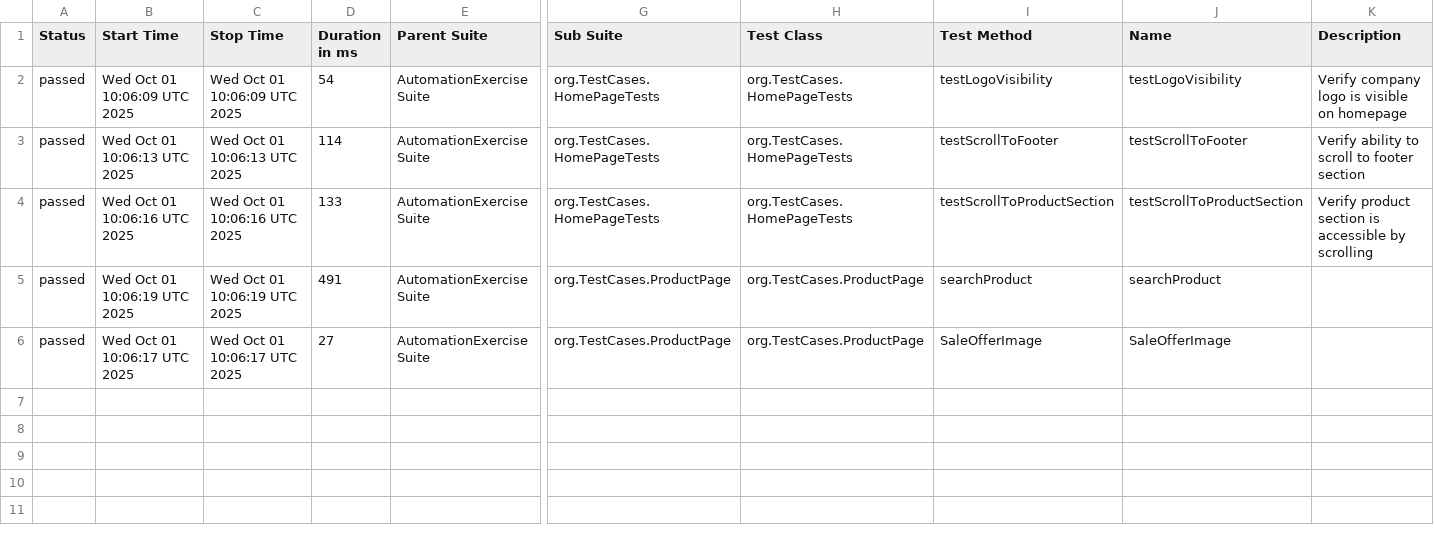
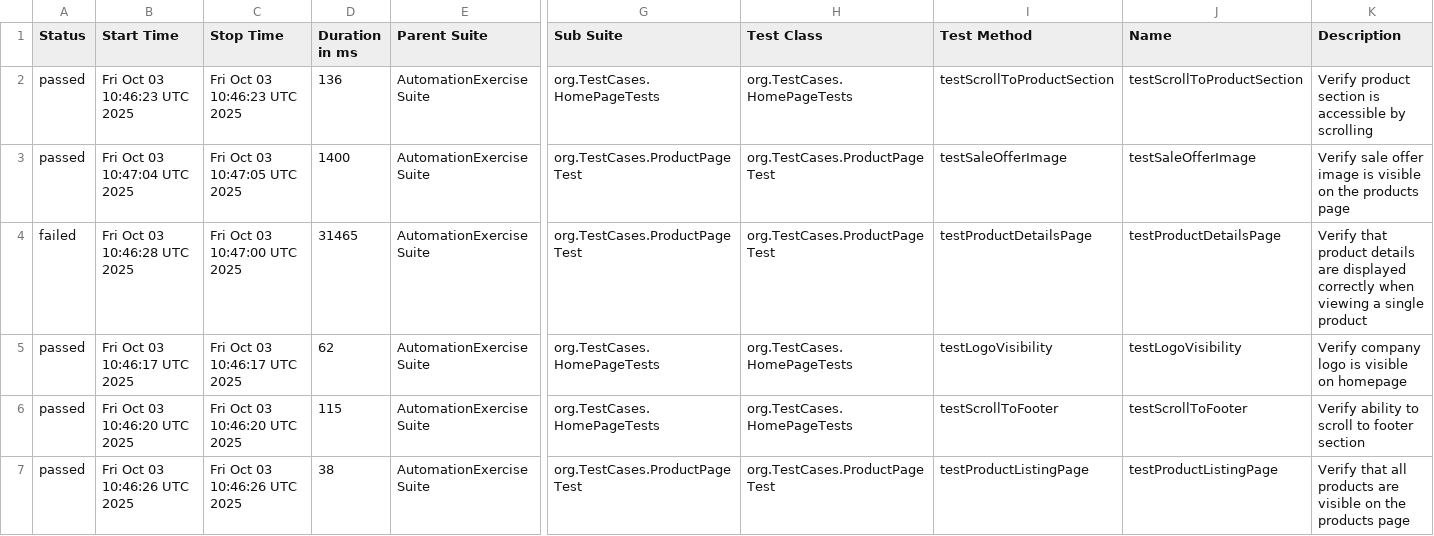
Before and after one commit to amitbaliyan107/AutomationExercise_Playwright_allure, a CSV file: data/suites.csv, drawn as a sheet; only a part is shown, gaps mark what is left out; removed rows and columns are numbered as before the commit, all else as after; rows hold the shown columns only; the diff names each change by its address in the sheet, - before the commit and + after, or states it on an @@ line.

```diff
--- a/data/suites.csv
+++ b/data/suites.csv
+row 2: passed | Fri Oct 03 10:46:23 UTC 2025 | Fri Oct 03 10:46:23 UTC 2025 | 136 | AutomationExercise Suite | org.TestCases.HomePageTests | org.TestCases.HomePageTests | testScrollToProductSection | testScrollToProductSection | Verify product section is accessible by scrolling
+row 3: passed | Fri Oct 03 10:47:04 UTC 2025 | Fri Oct 03 10:47:05 UTC 2025 | 1400 | AutomationExercise Suite | org.TestCases.ProductPageTest | org.TestCases.ProductPageTest | testSaleOfferImage | testSaleOfferImage | Verify sale offer image is visible on the products page
+row 4: failed | Fri Oct 03 10:46:28 UTC 2025 | Fri Oct 03 10:47:00 UTC 2025 | 31465 | AutomationExercise Suite | org.TestCases.ProductPageTest | org.TestCases.ProductPageTest | testProductDetailsPage | testProductDetailsPage | Verify that product details are displayed correctly when viewing a single product
-B5 (Start Time): Wed Oct 01 10:06:09 UTC 2025
+B5 (Start Time): Fri Oct 03 10:46:17 UTC 2025
-C5 (Stop Time): Wed Oct 01 10:06:09 UTC 2025
+C5 (Stop Time): Fri Oct 03 10:46:17 UTC 2025
-D5 (Duration in ms): 54
+D5 (Duration in ms): 62
-B6 (Start Time): Wed Oct 01 10:06:13 UTC 2025
+B6 (Start Time): Fri Oct 03 10:46:20 UTC 2025
-C6 (Stop Time): Wed Oct 01 10:06:13 UTC 2025
+C6 (Stop Time): Fri Oct 03 10:46:20 UTC 2025
-D6 (Duration in ms): 114
+D6 (Duration in ms): 115
-B7 (Start Time): Wed Oct 01 10:06:16 UTC 2025
+B7 (Start Time): Fri Oct 03 10:46:26 UTC 2025
-C7 (Stop Time): Wed Oct 01 10:06:16 UTC 2025
+C7 (Stop Time): Fri Oct 03 10:46:26 UTC 2025
-D7 (Duration in ms): 133
+D7 (Duration in ms): 38
-G7 (Sub Suite): org.TestCases.HomePageTests
+G7 (Sub Suite): org.TestCases.ProductPageTest
-H7 (Test Class): org.TestCases.HomePageTests
+H7 (Test Class): org.TestCases.ProductPageTest
-I7 (Test Method): testScrollToProductSection
+I7 (Test Method): testProductListingPage
-J7 (Name): testScrollToProductSection
+J7 (Name): testProductListingPage
-K7 (Description): Verify product section is accessible by scrolling
+K7 (Description): Verify that all products are visible on the products page
-row 5: passed | Wed Oct 01 10:06:19 UTC 2025 | Wed Oct 01 10:06:19 UTC 2025 | 491 | AutomationExercise Suite | org.TestCases.ProductPage | org.TestCases.ProductPage | searchProduct | searchProduct
-row 6: passed | Wed Oct 01 10:06:17 UTC 2025 | Wed Oct 01 10:06:17 UTC 2025 | 27 | AutomationExercise Suite | org.TestCases.ProductPage | org.TestCases.ProductPage | SaleOfferImage | SaleOfferImage
```
Also changed, not shown: data/behaviors.csv, 47 other files.
